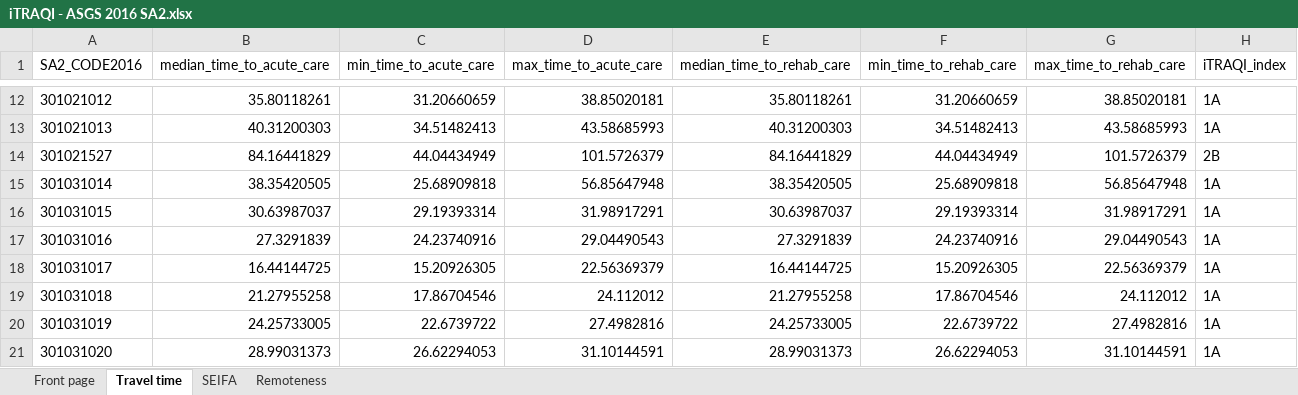
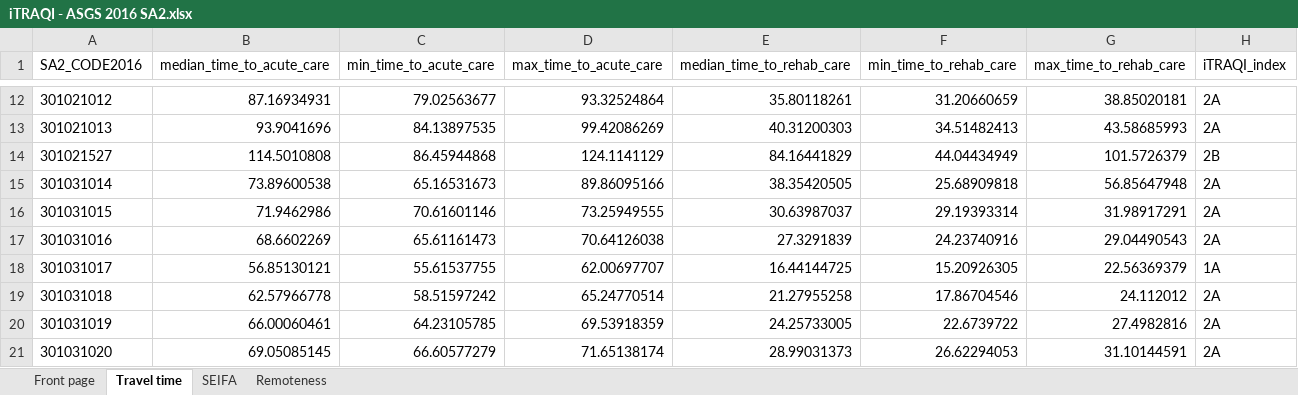
Before and after one commit to RWParsons/iTRAQI-analyses, an Excel workbook: output/download-data/iTRAQI - ASGS 2016 SA2.xlsx, sheet Travel time, drawn as a sheet; only a part is shown, gaps mark what is left out; values as stored, in another font and other column widths than the file's, no borders; the diff covers the shown part only; the diff names each change by its address in the sheet, - before the commit and + after, or states it on an @@ line.

```diff
--- a/output/download-data/iTRAQI - ASGS 2016 SA2.xlsx (sheet Travel time)
+++ b/output/download-data/iTRAQI - ASGS 2016 SA2.xlsx (sheet Travel time)
-B12 (median_time_to_acute_care): 35.80118261
+B12 (median_time_to_acute_care): 87.16934931
-C12 (min_time_to_acute_care): 31.20660659
+C12 (min_time_to_acute_care): 79.02563677
-D12 (max_time_to_acute_care): 38.85020181
+D12 (max_time_to_acute_care): 93.32524864
-H12:H13 (iTRAQI_index): 1A
+H12:H13 (iTRAQI_index): 2A
-B13 (median_time_to_acute_care): 40.31200303
+B13 (median_time_to_acute_care): 93.9041696
-C13 (min_time_to_acute_care): 34.51482413
+C13 (min_time_to_acute_care): 84.13897535
-D13 (max_time_to_acute_care): 43.58685993
+D13 (max_time_to_acute_care): 99.42086269
-B14 (median_time_to_acute_care): 84.16441829
+B14 (median_time_to_acute_care): 114.5010808
-C14 (min_time_to_acute_care): 44.04434949
+C14 (min_time_to_acute_care): 86.45944868
-D14 (max_time_to_acute_care): 101.5726379
+D14 (max_time_to_acute_care): 124.1141129
-B15 (median_time_to_acute_care): 38.35420505
+B15 (median_time_to_acute_care): 73.89600538
-C15 (min_time_to_acute_care): 25.68909818
+C15 (min_time_to_acute_care): 65.16531673
-D15 (max_time_to_acute_care): 56.85647948
+D15 (max_time_to_acute_care): 89.86095166
-H15:H17 (iTRAQI_index): 1A
+H15:H17 (iTRAQI_index): 2A
-B16 (median_time_to_acute_care): 30.63987037
+B16 (median_time_to_acute_care): 71.9462986
-C16 (min_time_to_acute_care): 29.19393314
+C16 (min_time_to_acute_care): 70.61601146
-D16 (max_time_to_acute_care): 31.98917291
+D16 (max_time_to_acute_care): 73.25949555
-B17 (median_time_to_acute_care): 27.3291839
+B17 (median_time_to_acute_care): 68.6602269
-C17 (min_time_to_acute_care): 24.23740916
+C17 (min_time_to_acute_care): 65.61161473
-D17 (max_time_to_acute_care): 29.04490543
+D17 (max_time_to_acute_care): 70.64126038
-B18 (median_time_to_acute_care): 16.44144725
+B18 (median_time_to_acute_care): 56.85130121
-C18 (min_time_to_acute_care): 15.20926305
+C18 (min_time_to_acute_care): 55.61537755
-D18 (max_time_to_acute_care): 22.56369379
+D18 (max_time_to_acute_care): 62.00697707
-B19 (median_time_to_acute_care): 21.27955258
+B19 (median_time_to_acute_care): 62.57966778
-C19 (min_time_to_acute_care): 17.86704546
+C19 (min_time_to_acute_care): 58.51597242
-D19 (max_time_to_acute_care): 24.112012
+D19 (max_time_to_acute_care): 65.24770514
-H19:H21 (iTRAQI_index): 1A
+H19:H21 (iTRAQI_index): 2A
-B20 (median_time_to_acute_care): 24.25733005
+B20 (median_time_to_acute_care): 66.00060461
-C20 (min_time_to_acute_care): 22.6739722
+C20 (min_time_to_acute_care): 64.23105785
-D20 (max_time_to_acute_care): 27.4982816
+D20 (max_time_to_acute_care): 69.53918359
-B21 (median_time_to_acute_care): 28.99031373
+B21 (median_time_to_acute_care): 69.05085145
-C21 (min_time_to_acute_care): 26.62294053
+C21 (min_time_to_acute_care): 66.60577279
-D21 (max_time_to_acute_care): 31.10144591
+D21 (max_time_to_acute_care): 71.65138174
```
Also changed, not shown: 1830 edited cells elsewhere in this sheet, output/download-data/iTRAQI - ASGS 2011 SA2.xlsx, output/download-data/iTRAQI - ASGS 2021 SA1.xlsx, 12 other files.
